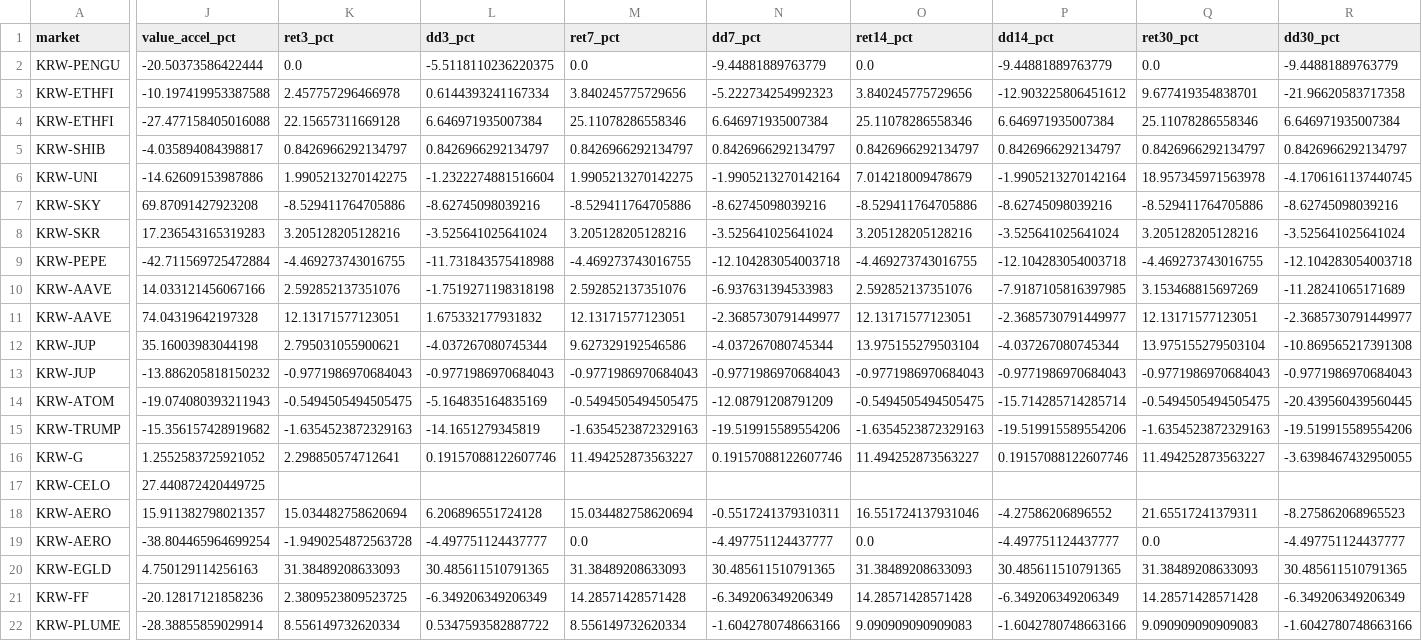
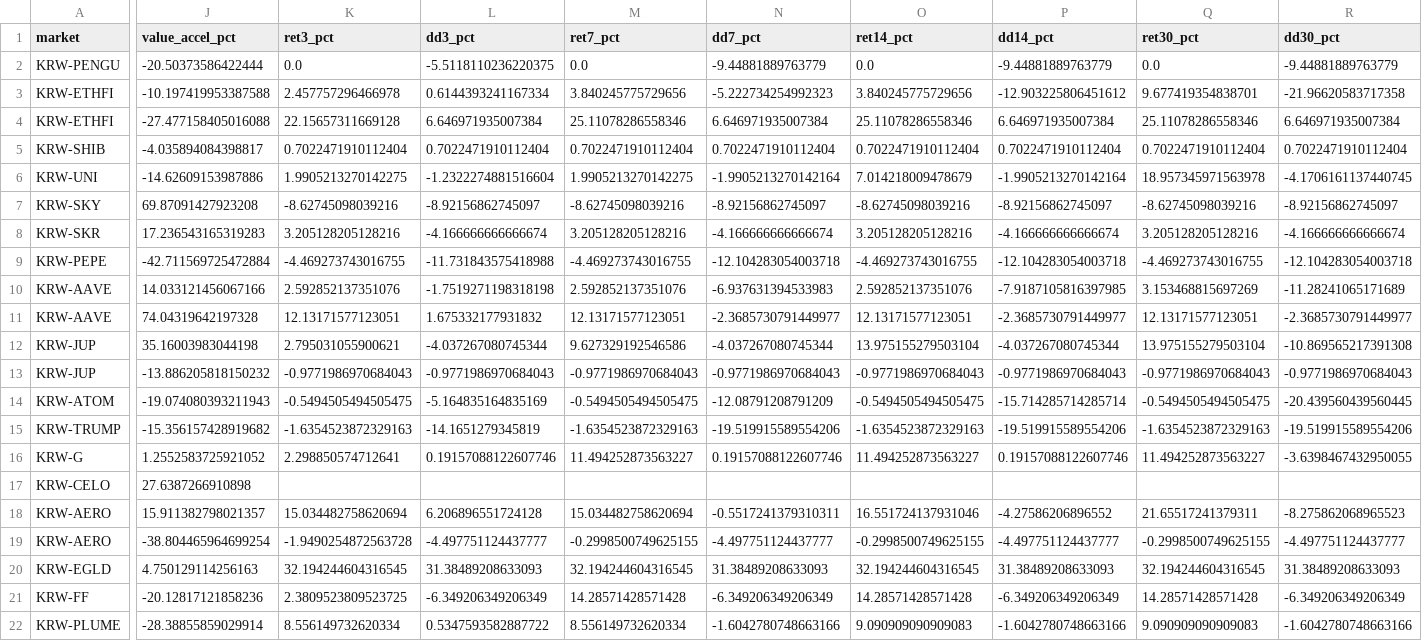
Before and after one commit to lcwkingka-collab/upbit-scanner, a CSV file: data/latest_ma120_backtest_v4.csv, drawn as a sheet; only a part is shown, gaps mark what is left out; the diff covers the shown part only; the diff names each change by its address in the sheet, - before the commit and + after, or states it on an @@ line.

```diff
--- a/data/latest_ma120_backtest_v4.csv
+++ b/data/latest_ma120_backtest_v4.csv
-K5 (ret3_pct): 0.8426966292134797
+K5 (ret3_pct): 0.7022471910112404
-L5 (dd3_pct): 0.8426966292134797
+L5 (dd3_pct): 0.7022471910112404
-M5 (ret7_pct): 0.8426966292134797
+M5 (ret7_pct): 0.7022471910112404
-N5 (dd7_pct): 0.8426966292134797
+N5 (dd7_pct): 0.7022471910112404
-O5 (ret14_pct): 0.8426966292134797
+O5 (ret14_pct): 0.7022471910112404
-P5 (dd14_pct): 0.8426966292134797
+P5 (dd14_pct): 0.7022471910112404
-Q5 (ret30_pct): 0.8426966292134797
+Q5 (ret30_pct): 0.7022471910112404
-R5 (dd30_pct): 0.8426966292134797
+R5 (dd30_pct): 0.7022471910112404
-K7 (ret3_pct): -8.529411764705886
+K7 (ret3_pct): -8.62745098039216
-L7 (dd3_pct): -8.62745098039216
+L7 (dd3_pct): -8.92156862745097
-M7 (ret7_pct): -8.529411764705886
+M7 (ret7_pct): -8.62745098039216
-N7 (dd7_pct): -8.62745098039216
+N7 (dd7_pct): -8.92156862745097
-O7 (ret14_pct): -8.529411764705886
+O7 (ret14_pct): -8.62745098039216
-P7 (dd14_pct): -8.62745098039216
+P7 (dd14_pct): -8.92156862745097
-Q7 (ret30_pct): -8.529411764705886
+Q7 (ret30_pct): -8.62745098039216
-R7 (dd30_pct): -8.62745098039216
+R7 (dd30_pct): -8.92156862745097
-L8 (dd3_pct): -3.525641025641024
+L8 (dd3_pct): -4.166666666666674
-N8 (dd7_pct): -3.525641025641024
+N8 (dd7_pct): -4.166666666666674
-P8 (dd14_pct): -3.525641025641024
+P8 (dd14_pct): -4.166666666666674
-R8 (dd30_pct): -3.525641025641024
+R8 (dd30_pct): -4.166666666666674
-J17 (value_accel_pct): 27.440872420449725
+J17 (value_accel_pct): 27.6387266910898
-M19 (ret7_pct): 0.0
+M19 (ret7_pct): -0.2998500749625155
-O19 (ret14_pct): 0.0
+O19 (ret14_pct): -0.2998500749625155
-Q19 (ret30_pct): 0.0
+Q19 (ret30_pct): -0.2998500749625155
-K20 (ret3_pct): 31.38489208633093
+K20 (ret3_pct): 32.194244604316545
-L20 (dd3_pct): 30.485611510791365
+L20 (dd3_pct): 31.38489208633093
-M20 (ret7_pct): 31.38489208633093
+M20 (ret7_pct): 32.194244604316545
-N20 (dd7_pct): 30.485611510791365
+N20 (dd7_pct): 31.38489208633093
-O20 (ret14_pct): 31.38489208633093
+O20 (ret14_pct): 32.194244604316545
-P20 (dd14_pct): 30.485611510791365
+P20 (dd14_pct): 31.38489208633093
-Q20 (ret30_pct): 31.38489208633093
+Q20 (ret30_pct): 32.194244604316545
-R20 (dd30_pct): 30.485611510791365
+R20 (dd30_pct): 31.38489208633093
```
Also changed, not shown: 41 edited cells elsewhere in this file, data/latest_dual_scan_v5.csv, data/latest_microstructure.csv, 6 other files.
